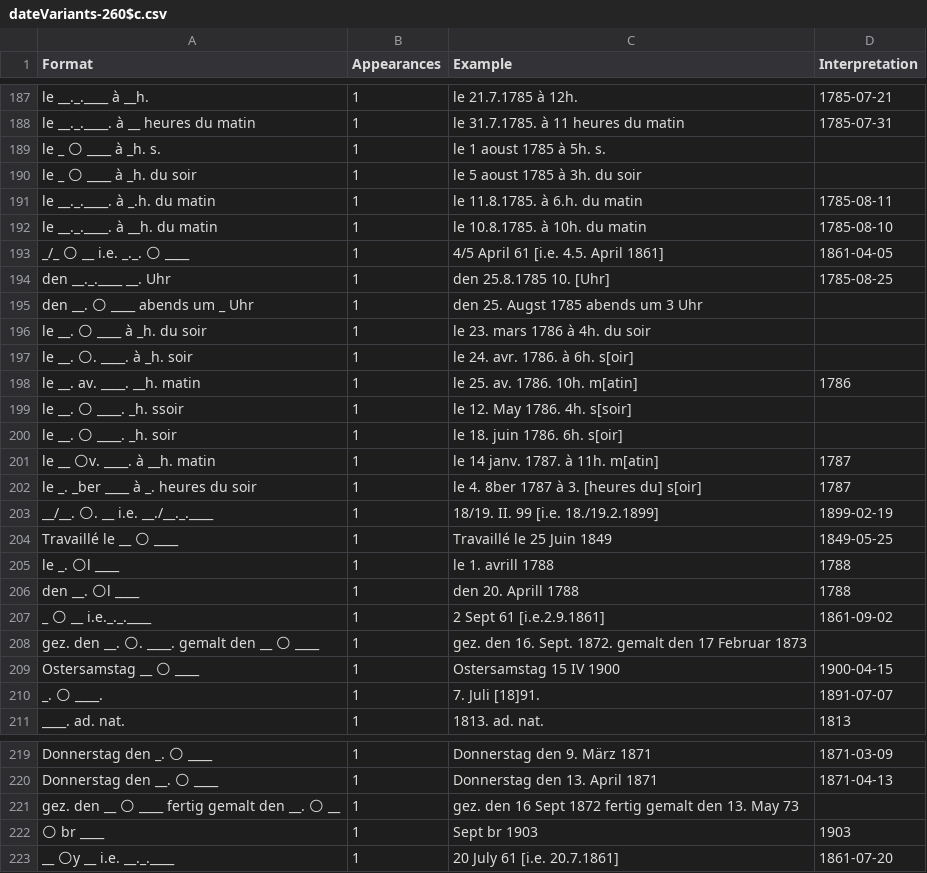
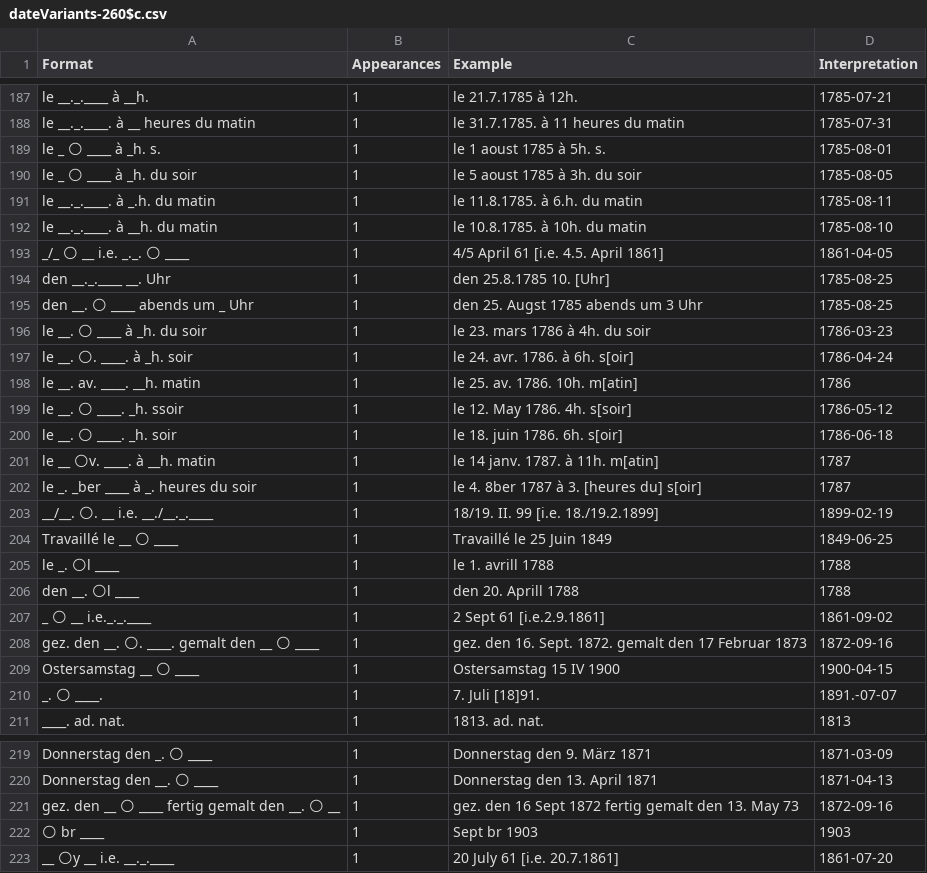
Before and after one commit to swiss-art-research-net/bso-data-pipeline, a CSV file: experiments/output/dateVariants-260$c.csv, drawn as a sheet; only a part is shown, gaps mark what is left out; the diff covers the shown part only.

```diff
--- a/experiments/output/dateVariants-260$c.csv
+++ b/experiments/output/dateVariants-260$c.csv
@@ -188,4 +188,4 @@ le __._.____ à __h.,1,le 21.7.1785 à 12h.,1785-07-21
 le __._.____. à __ heures du matin,1,le 31.7.1785. à 11 heures du matin,1785-07-31
-le _ 🌕 ____ à _h. s.,1,le 1 aoust 1785 à 5h. s.,
-le _ 🌕 ____ à _h. du soir,1,le 5 aoust 1785 à 3h. du soir,
+le _ 🌕 ____ à _h. s.,1,le 1 aoust 1785 à 5h. s.,1785-08-01
+le _ 🌕 ____ à _h. du soir,1,le 5 aoust 1785 à 3h. du soir,1785-08-05
 le __._.____. à _.h. du matin,1,le 11.8.1785. à 6.h. du matin,1785-08-11
@@ -194,8 +194,8 @@ _/_ 🌕 __ i.e. _._. 🌕 ____,1,4/5 April 61 [i.e. 4.5. April 1861],1861-04-05
 den __._.____ __. Uhr,1,den 25.8.1785 10. [Uhr],1785-08-25
-den __. 🌕 ____ abends um _ Uhr,1,den 25. Augst 1785 abends um 3 Uhr,
-le __. 🌕 ____ à _h. du soir,1,le 23. mars 1786 à 4h. du soir,
-le __. 🌕. ____. à _h. soir,1,le 24. avr. 1786. à 6h. s[oir],
+den __. 🌕 ____ abends um _ Uhr,1,den 25. Augst 1785 abends um 3 Uhr,1785-08-25
+le __. 🌕 ____ à _h. du soir,1,le 23. mars 1786 à 4h. du soir,1786-03-23
+le __. 🌕. ____. à _h. soir,1,le 24. avr. 1786. à 6h. s[oir],1786-04-24
 le __. av. ____. __h. matin,1,le 25. av. 1786. 10h. m[atin],1786
-le __. 🌕 ____. _h. ssoir,1,le 12. May 1786. 4h. s[soir],
-le __. 🌕 ____. _h. soir,1,le 18. juin 1786. 6h. s[oir],
+le __. 🌕 ____. _h. ssoir,1,le 12. May 1786. 4h. s[soir],1786-05-12
+le __. 🌕 ____. _h. soir,1,le 18. juin 1786. 6h. s[oir],1786-06-18
 le __ 🌕v. ____. à __h. matin,1,le 14 janv. 1787. à 11h. m[atin],1787
@@ -203,3 +203,3 @@ le _. _ber ____ à _. heures du soir,1,le 4. 8ber 1787 à 3. [heures du] s[oir],
 __/__. 🌕. __ i.e. __./__._.____,1,18/19. II. 99 [i.e. 18./19.2.1899],1899-02-19
-Travaillé le __ 🌕 ____,1,Travaillé le 25 Juin 1849,1849-05-25
+Travaillé le __ 🌕 ____,1,Travaillé le 25 Juin 1849,1849-06-25
 le _. 🌕l ____,1,le 1. avrill 1788,1788
@@ -207,5 +207,5 @@ den __. 🌕l ____,1,den 20. Aprill 1788,1788
 _ 🌕 __ i.e._._.____,1,2 Sept 61 [i.e.2.9.1861],1861-09-02
-gez. den __. 🌕. ____. gemalt den __ 🌕 ____,1,gez. den 16. Sept. 1872. gemalt den 17 Februar 1873,
+gez. den __. 🌕. ____. gemalt den __ 🌕 ____,1,gez. den 16. Sept. 1872. gemalt den 17 Februar 1873,1872-09-16
 Ostersamstag __ 🌕 ____,1,Ostersamstag 15 IV 1900,1900-04-15
-_. 🌕 ____.,1,7. Juli [18]91.,1891-07-07
+_. 🌕 ____.,1,7. Juli [18]91.,1891.-07-07
 ____. ad. nat.,1,1813. ad. nat.,1813
@@ -220,3 +220,3 @@ Donnerstag den _. 🌕 ____,1,Donnerstag den 9. März 1871,1871-03-09
 Donnerstag den __. 🌕 ____,1,Donnerstag den 13. April 1871,1871-04-13
-gez. den __ 🌕 ____ fertig gemalt den __. 🌕 __,1,gez. den 16 Sept 1872 fertig gemalt den 13. May 73,
+gez. den __ 🌕 ____ fertig gemalt den __. 🌕 __,1,gez. den 16 Sept 1872 fertig gemalt den 13. May 73,1872-09-16
 🌕 br ____,1,Sept br 1903,1903
```
Also changed, not shown: 26 edited cells elsewhere in this file, experiments/output/dateVariants-264$c.csv, 1 other file.
